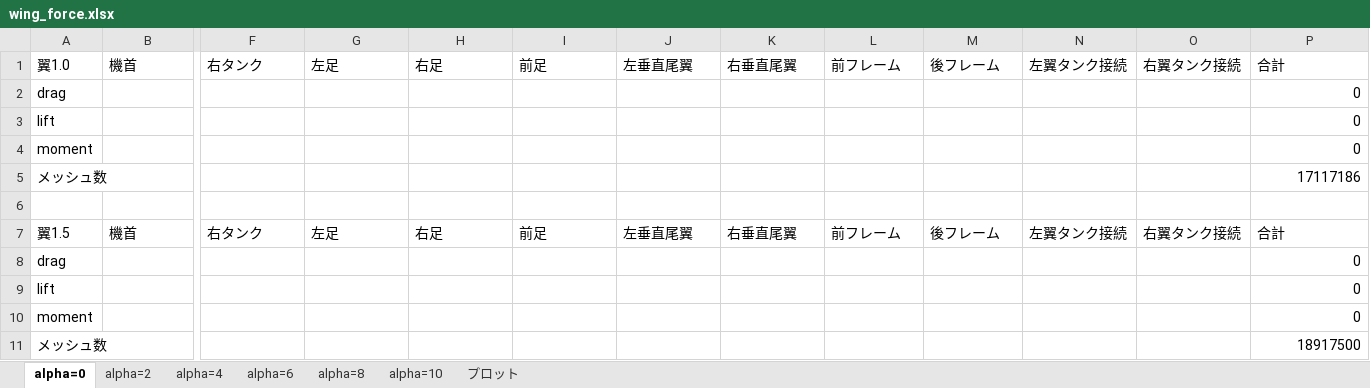
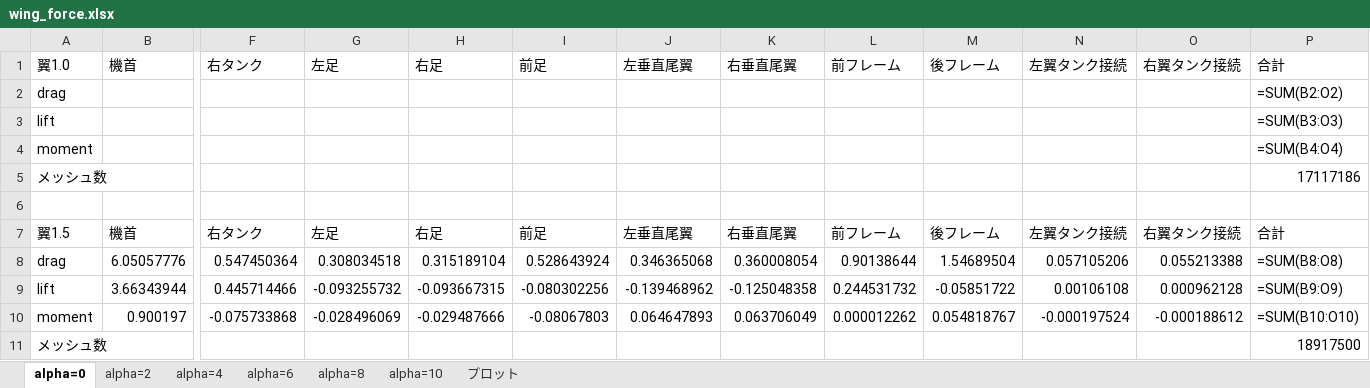
Before and after one commit to kouwaadaa/force_calc, an Excel workbook: wing_force.xlsx, sheet alpha=0, drawn as a sheet; only a part is shown, gaps mark what is left out; values as stored, in another font and other column widths than the file's, no borders; formulas without a stored value are shown as written; removed rows and columns are numbered as before the commit, all else as after; rows hold the shown columns only; the diff names each change by its address in the sheet, - before the commit and + after, or states it on an @@ line.

```diff
--- a/wing_force.xlsx (sheet alpha=0)
+++ b/wing_force.xlsx (sheet alpha=0)
-P2: 0
+P2: =SUM(B2:O2)
-P3: 0
+P3: =SUM(B3:O3)
-P4: 0
+P4: =SUM(B4:O4)
-row 8: drag |  |  |  |  |  |  |  |  |  |  |  | 0
-row 9: lift |  |  |  |  |  |  |  |  |  |  |  | 0
-row 10: moment |  |  |  |  |  |  |  |  |  |  |  | 0
+row 8: drag | 6.05057776 | 0.547450364 | 0.308034518 | 0.315189104 | 0.528643924 | 0.346365068 | 0.360008054 | 0.90138644 | 1.54689504 | 0.057105206 | 0.055213388 | =SUM(B8:O8)
+row 9: lift | 3.66343944 | 0.445714466 | -0.093255732 | -0.093667315 | -0.080302256 | -0.139468962 | -0.125048358 | 0.244531732 | -0.05851722 | 0.00106108 | 0.000962128 | =SUM(B9:O9)
+row 10: moment | 0.900197 | -0.075733868 | -0.028496069 | -0.029487666 | -0.08067803 | 0.064647893 | 0.063706049 | 0.000012262 | 0.054818767 | -0.000197524 | -0.000188612 | =SUM(B10:O10)
```
Also changed, not shown: sheet alpha=4, sheet プロット, sheet alpha=10, sheet alpha=2, sheet alpha=6, sheet alpha=8, charts or pictures, 43 other files.
